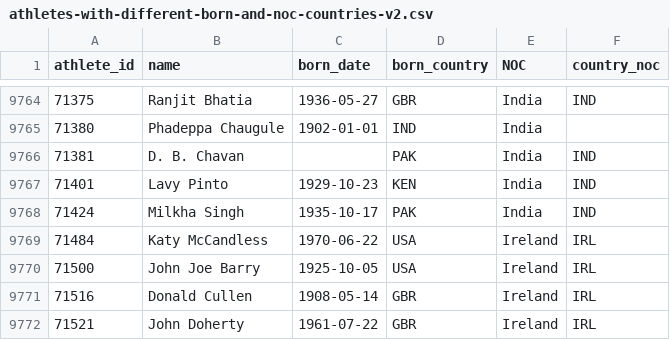
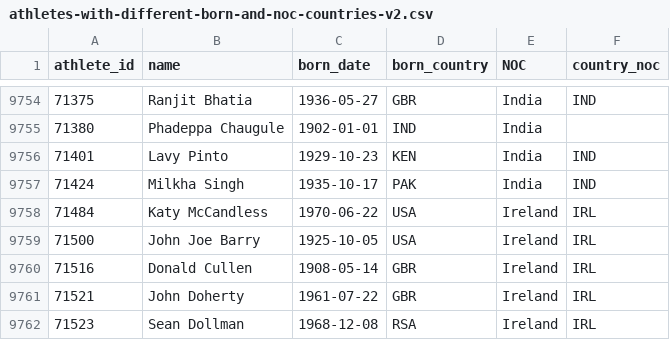
Before and after one commit to sanjeet-mistry/pandas-practice, a CSV file: output/athletes-with-different-born-and-noc-countries-v2.csv, drawn as a sheet; only a part is shown, gaps mark what is left out; the shorter side is filled out with more unchanged rows; the diff covers the shown part only.

```diff
--- a/output/athletes-with-different-born-and-noc-countries-v2.csv
+++ b/output/athletes-with-different-born-and-noc-countries-v2.csv
@@ -9765,3 +9755,2 @@ athlete_id,name,born_date,born_country,NOC,country_noc
 71380,Phadeppa Chaugule,1902-01-01,IND,India,
-71381,D. B. Chavan,,PAK,India,IND
 71401,Lavy Pinto,1929-10-23,KEN,India,IND
```
Also changed, not shown: 12 removed rows elsewhere in this file, 1 other file.
